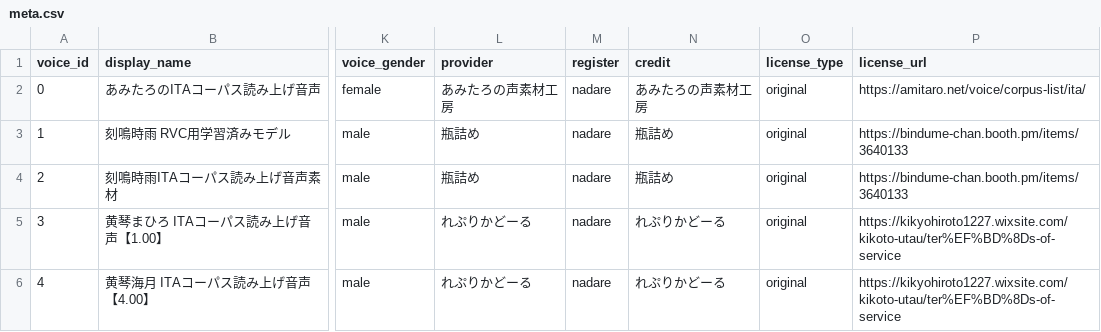
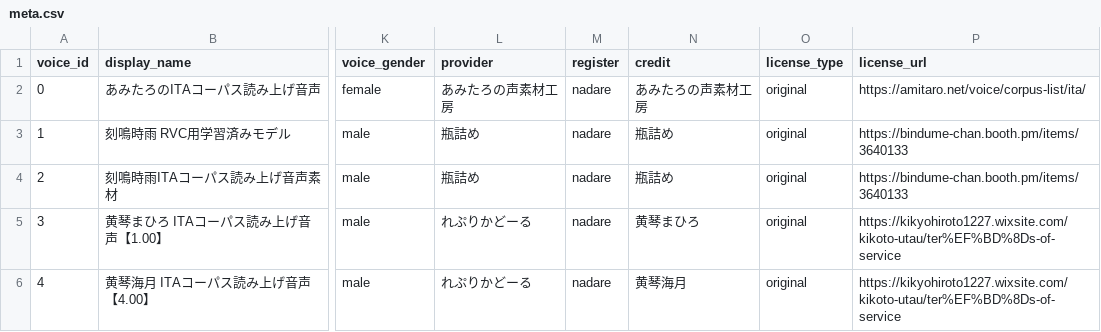
Before and after one commit to nadare881/voice-changer-vector-search, a CSV file: data/meta.csv, drawn as a sheet; only a part is shown, gaps mark what is left out; the diff names each change by its address in the sheet, - before the commit and + after, or states it on an @@ line.

Commit message:
fix credit

```diff
--- a/data/meta.csv
+++ b/data/meta.csv
-N5 (credit): れぷりかどーる
+N5 (credit): 黄琴まひろ
-N6 (credit): れぷりかどーる
+N6 (credit): 黄琴海月
```
